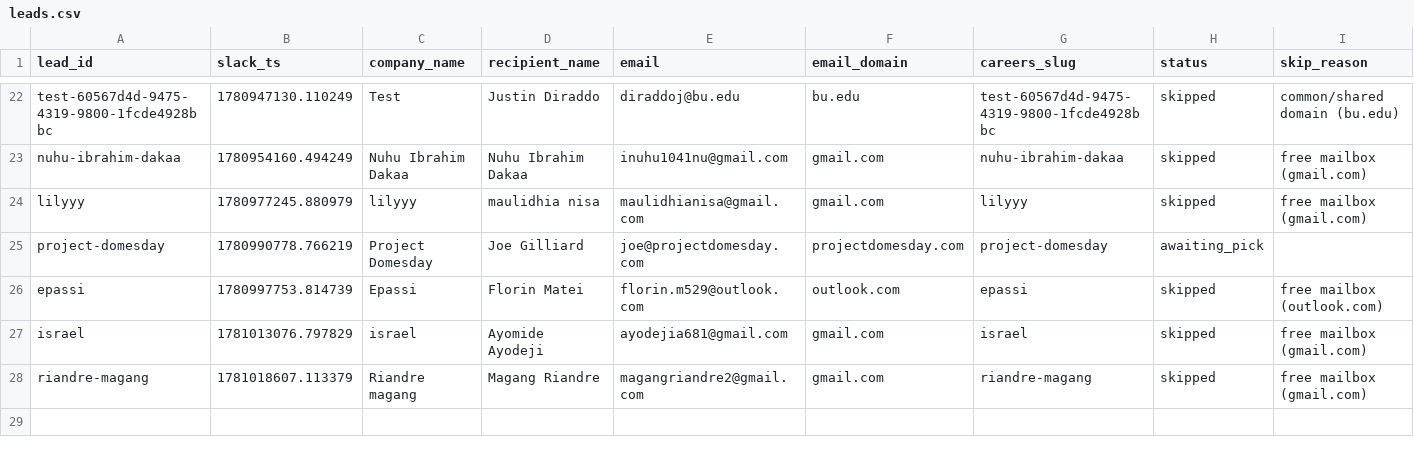
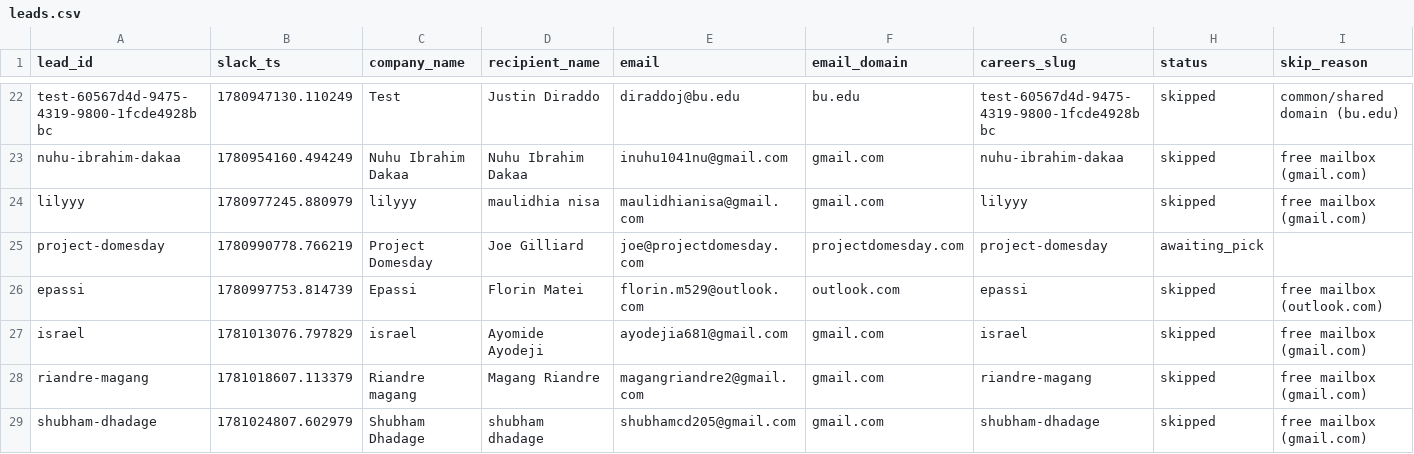
Before and after one commit to jessicagertig/first-touch-pipeline, a CSV file: state/leads.csv, drawn as a sheet; only a part is shown, gaps mark what is left out; rows hold the shown columns only; the diff names each change by its address in the sheet, - before the commit and + after, or states it on an @@ line.

```diff
--- a/state/leads.csv
+++ b/state/leads.csv
+row 29: shubham-dhadage | 1781024807.602979 | Shubham Dhadage | shubham dhadage | shubhamcd205@gmail.com | gmail.com | shubham-dhadage | skipped | free mailbox (gmail.com)
```
Also changed, not shown: 1 other file.
